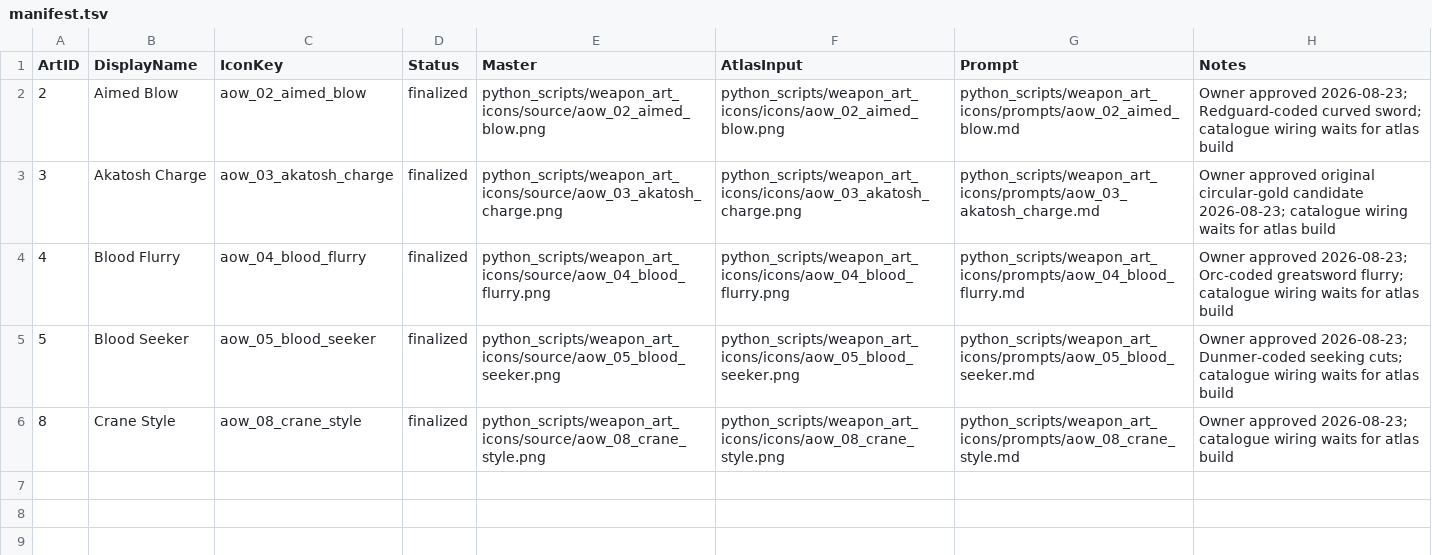
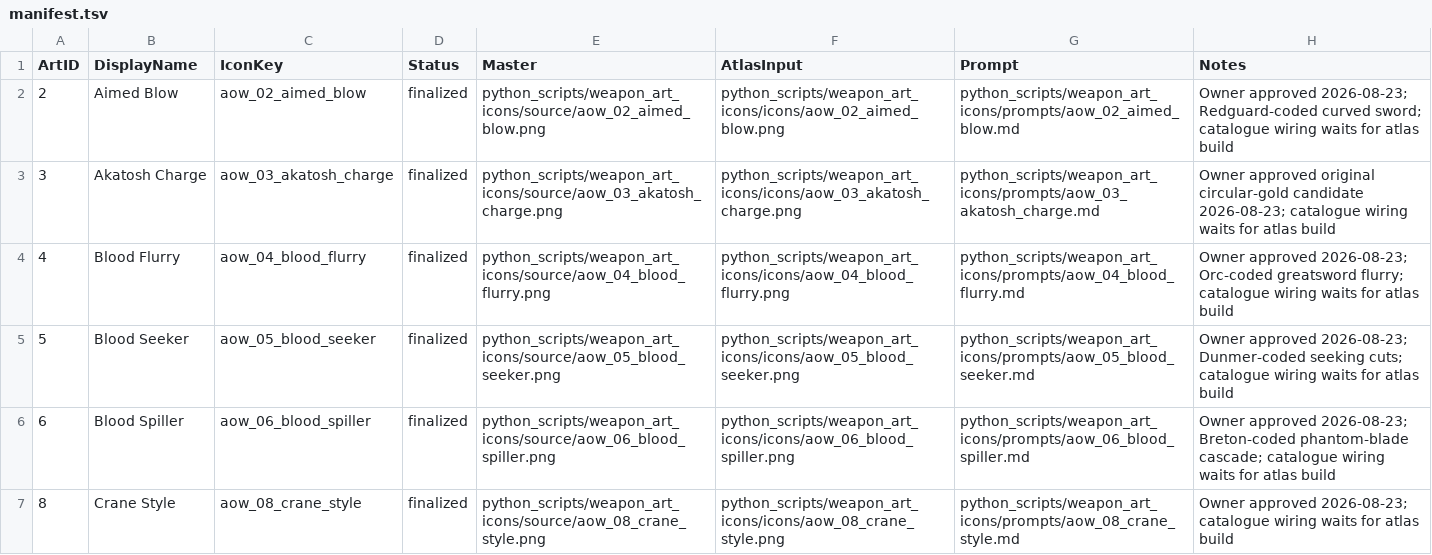
Before and after one commit to Leit-motif/Skyrim_SpellHotbar2, a TSV file: python_scripts/weapon_art_icons/manifest.tsv, drawn as a sheet; the diff names each change by its address in the sheet, - before the commit and + after, or states it on an @@ line.

Commit message:
Finalize Blood Spiller weapon-art icon

```diff
--- a/python_scripts/weapon_art_icons/manifest.tsv
+++ b/python_scripts/weapon_art_icons/manifest.tsv
+row 6: 6 | Blood Spiller | aow_06_blood_spiller | finalized | python_scripts/weapon_art_icons/source/aow_06_blood_spiller.png | python_scripts/weapon_art_icons/icons/aow_06_blood_spiller.png | python_scripts/weapon_art_icons/prompts/aow_06_blood_spiller.md | Owner approved 2026-08-23; Breton-coded phantom-blade cascade; catalogue wiring waits for atlas build
```
Also changed, not shown: 4 other files.
